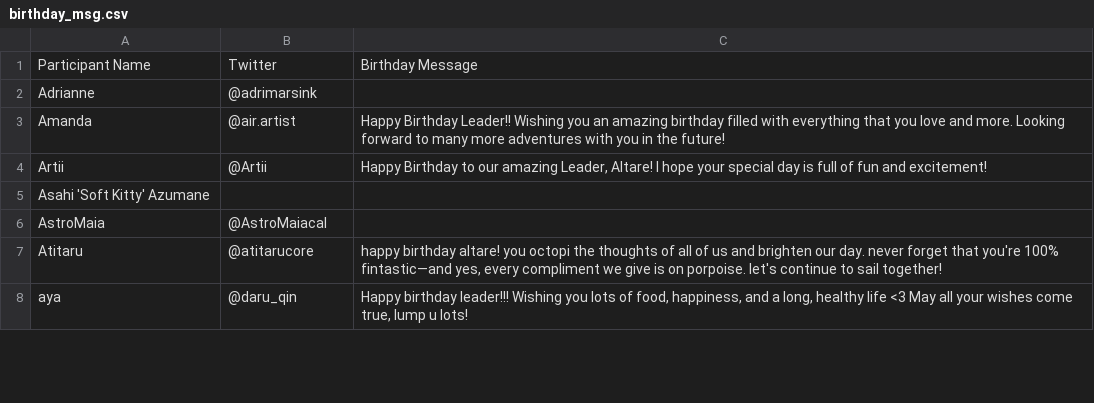
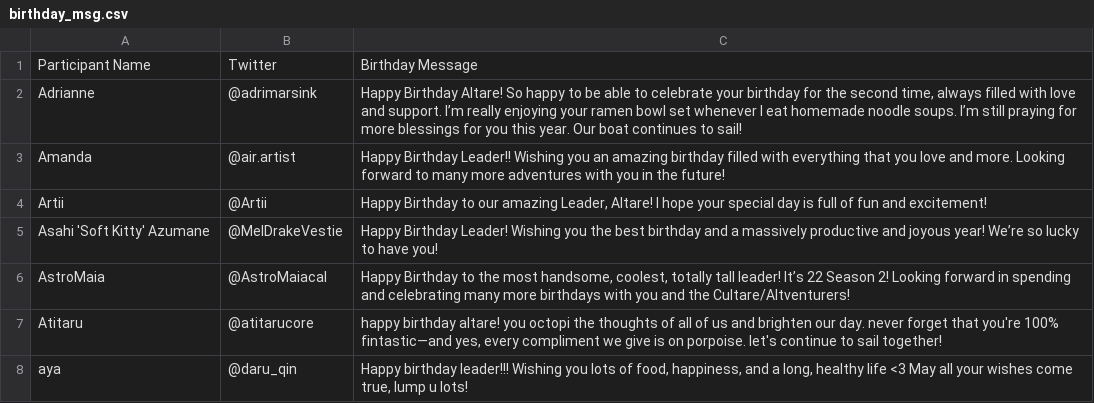
Before and after one commit to elysiumdelivery/altare-aquarium, a CSV file: birthday_msg.csv, drawn as a sheet; only a part is shown; the diff covers the shown part only.

```diff
--- a/birthday_msg.csv
+++ b/birthday_msg.csv
@@ -1,7 +1,7 @@
 Participant Name,Twitter,Birthday Message
-Adrianne,@adrimarsink,
+Adrianne,@adrimarsink,"Happy Birthday Altare! So happy to be able to celebrate your birthday for the second time, always filled with love and support. I’m really enjoying your ramen bowl set whenever I eat homemade noodle soups. I’m still praying for more blessings for you this year. Our boat continues to sail!"
 Amanda,@air.artist,Happy Birthday Leader!! Wishing you an amazing birthday filled with everything that you love and more. Looking forward to many more adventures with you in the future!
 Artii ,@Artii,"Happy Birthday to our amazing Leader, Altare! I hope your special day is full of fun and excitement!"
-Asahi 'Soft Kitty' Azumane,,
-AstroMaia,@AstroMaiacal,
+Asahi 'Soft Kitty' Azumane,@MelDrakeVestie,Happy Birthday Leader! Wishing you the best birthday and a massively productive and joyous year! We’re so lucky to have you!
+AstroMaia,@AstroMaiacal,"Happy Birthday to the most handsome, coolest, totally tall leader! It’s 22 Season 2! Looking forward in spending and celebrating  many more birthdays with you and the Cultare/Altventurers!"
 Atitaru ,@atitarucore,"happy birthday altare! you octopi the thoughts of all of us and brighten our day. never forget that you're 100% fintastic—and yes, every compliment we give is on porpoise. let's continue to sail together!"
```
Also changed, not shown: 1 added row and 20 edited cells elsewhere in this file, credits.csv.
